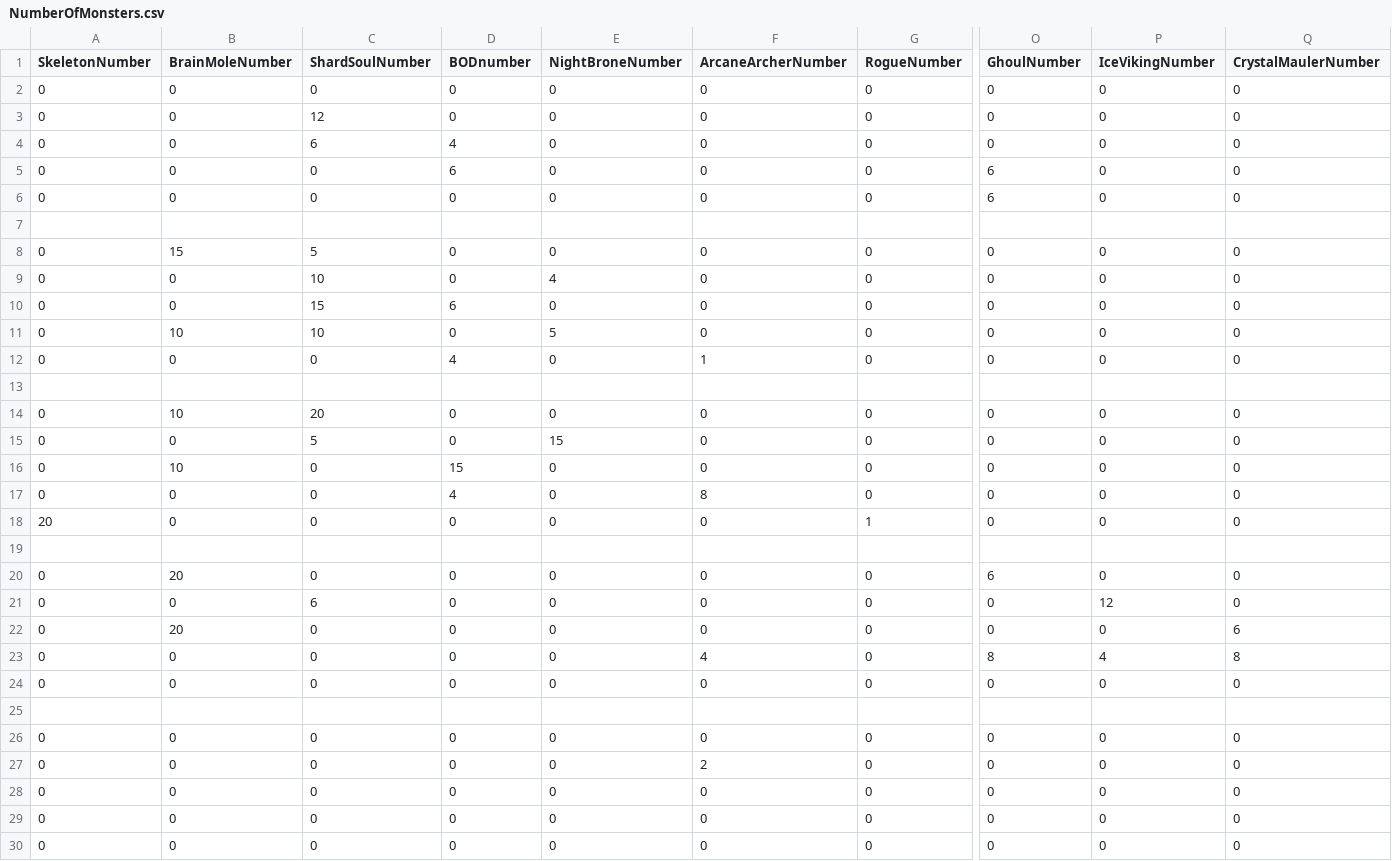
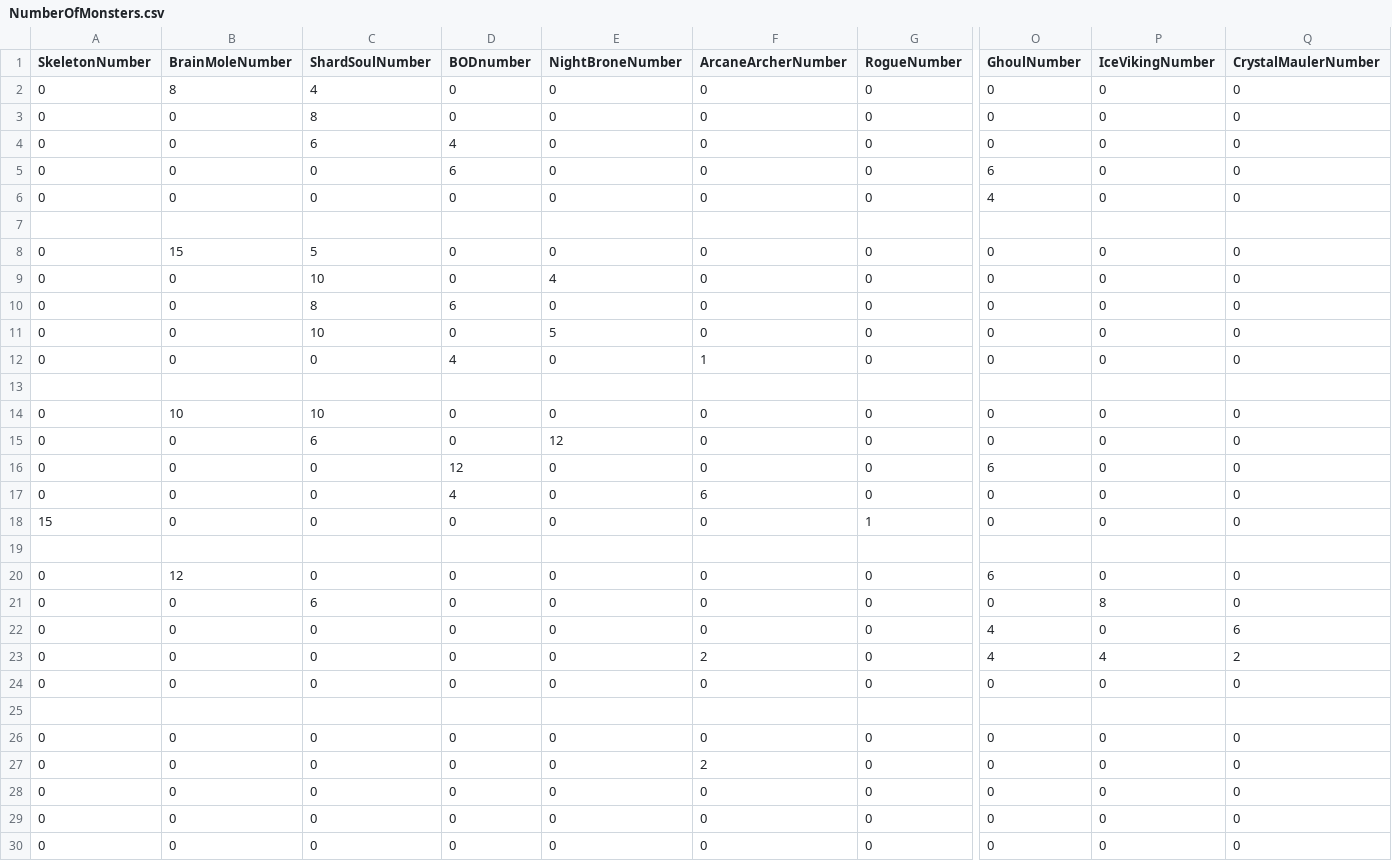
Before and after one commit to AdhamHussam/DungeonSlayerV2, a CSV file: NumberOfMonsters.csv, drawn as a sheet; only a part is shown, gaps mark what is left out; the diff names each change by its address in the sheet, - before the commit and + after, or states it on an @@ line.

```diff
--- a/NumberOfMonsters.csv
+++ b/NumberOfMonsters.csv
-B2 (BrainMoleNumber): 0
+B2 (BrainMoleNumber): 8
-C2 (ShardSoulNumber): 0
+C2 (ShardSoulNumber): 4
-C3 (ShardSoulNumber): 12
+C3 (ShardSoulNumber): 8
-O6 (GhoulNumber): 6
+O6 (GhoulNumber): 4
-C10 (ShardSoulNumber): 15
+C10 (ShardSoulNumber): 8
-B11 (BrainMoleNumber): 10
+B11 (BrainMoleNumber): 0
-C14 (ShardSoulNumber): 20
+C14 (ShardSoulNumber): 10
-C15 (ShardSoulNumber): 5
+C15 (ShardSoulNumber): 6
-E15 (NightBroneNumber): 15
+E15 (NightBroneNumber): 12
-B16 (BrainMoleNumber): 10
+B16 (BrainMoleNumber): 0
-D16 (BODnumber): 15
+D16 (BODnumber): 12
-O16 (GhoulNumber): 0
+O16 (GhoulNumber): 6
-F17 (ArcaneArcherNumber): 8
+F17 (ArcaneArcherNumber): 6
-A18 (SkeletonNumber): 20
+A18 (SkeletonNumber): 15
-B20 (BrainMoleNumber): 20
+B20 (BrainMoleNumber): 12
-P21 (IceVikingNumber): 12
+P21 (IceVikingNumber): 8
-B22 (BrainMoleNumber): 20
+B22 (BrainMoleNumber): 0
-O22 (GhoulNumber): 0
+O22 (GhoulNumber): 4
-F23 (ArcaneArcherNumber): 4
+F23 (ArcaneArcherNumber): 2
-O23 (GhoulNumber): 8
+O23 (GhoulNumber): 4
-Q23 (CrystalMaulerNumber): 8
+Q23 (CrystalMaulerNumber): 2
```
Also changed, not shown: 3 other files.
